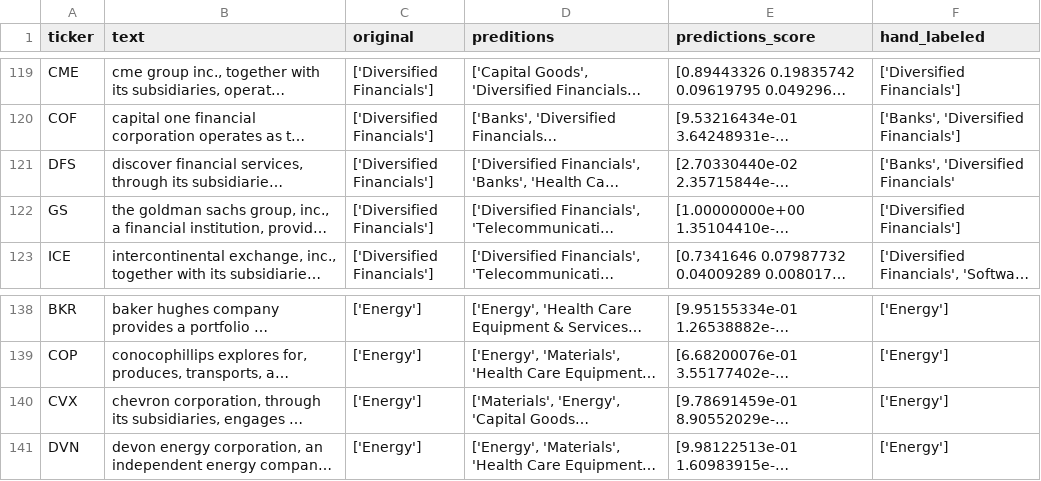
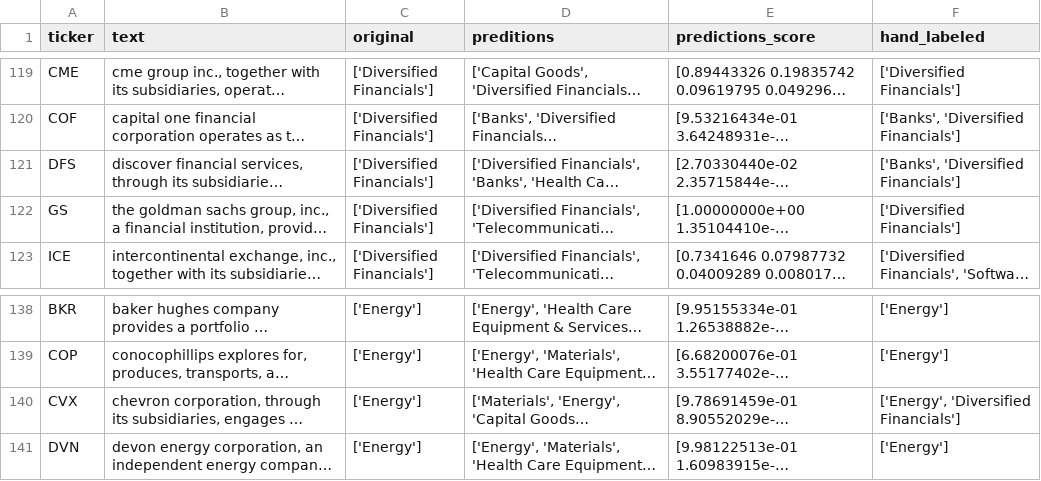
Before and after one commit to ece1786-2022/DeCo, a CSV file: data/snp500_assisted_labelled.part1.csv, drawn as a sheet; only a part is shown, gaps mark what is left out; long unchanged cells end in …; the diff covers the shown part only; the diff names each change by its address in the sheet, - before the commit and + after, or states it on an @@ line.

Commit message:
- Review and updated part1.csv labels (first 12 industry groups out of 24), and fixed some formatting issue - Updated notebook to help with quality control and print out distribution - Generated a consolidated snp500 labelled data parquet

```diff
--- a/data/snp500_assisted_labelled.part1.csv
+++ b/data/snp500_assisted_labelled.part1.csv
-F121 (hand_labeled): ['Banks', 'Diversified Financials'
+F121 (hand_labeled): ['Banks', 'Diversified Financials']
-F140 (hand_labeled): ['Energy']
+F140 (hand_labeled): ['Energy', 'Diversified Financials']
```
Also changed, not shown: 10 edited cells elsewhere in this file, 2 other files.
